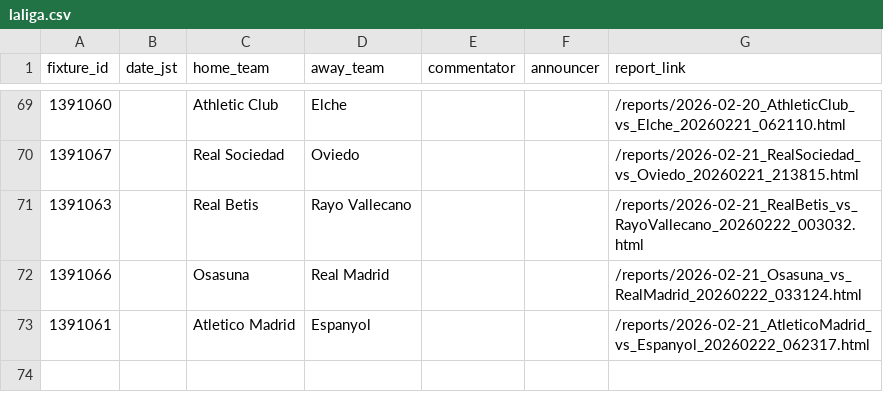
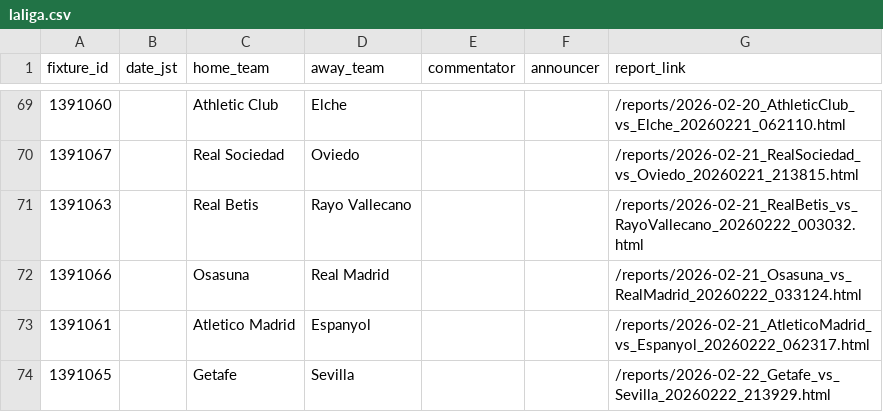
Before and after one commit to igrekplus/football-delay-watching, a CSV file: settings/calendar/laliga.csv, drawn as a sheet; only a part is shown, gaps mark what is left out; the diff names each change by its address in the sheet, - before the commit and + after, or states it on an @@ line.

```diff
--- a/settings/calendar/laliga.csv
+++ b/settings/calendar/laliga.csv
+row 74: 1391065 |  | Getafe | Sevilla |  |  | /reports/2026-02-22_Getafe_vs_Sevilla_20260222_213929.html
```
